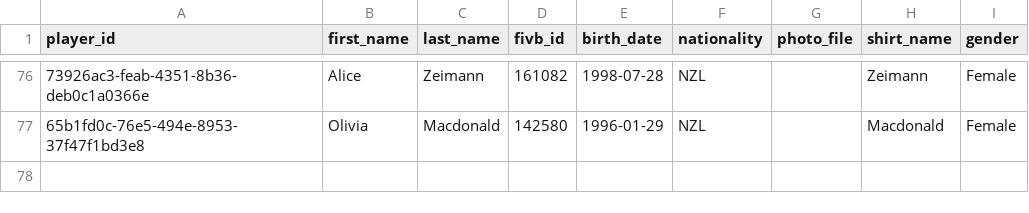
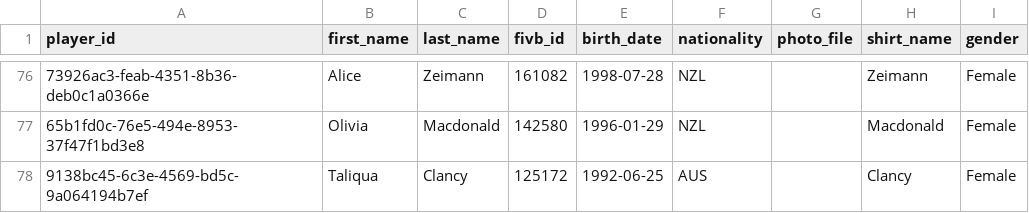
Before and after one commit to avcbeach/player-database-system, a CSV file: data/players.csv, drawn as a sheet; only a part is shown, gaps mark what is left out; the diff names each change by its address in the sheet, - before the commit and + after, or states it on an @@ line.

Commit message:
Update players.csv from Streamlit app

```diff
--- a/data/players.csv
+++ b/data/players.csv
+row 78: 9138bc45-6c3e-4569-bd5c-9a064194b7ef | Taliqua | Clancy | 125172 | 1992-06-25 | AUS |  | Clancy | Female
```
